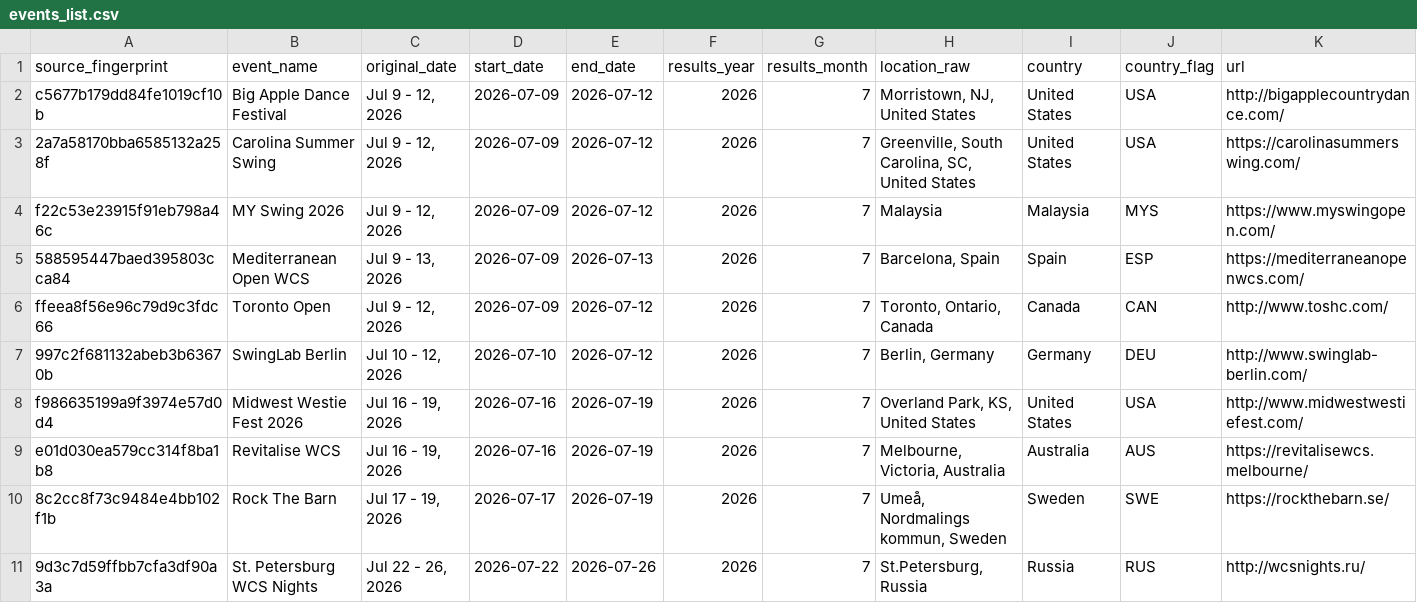
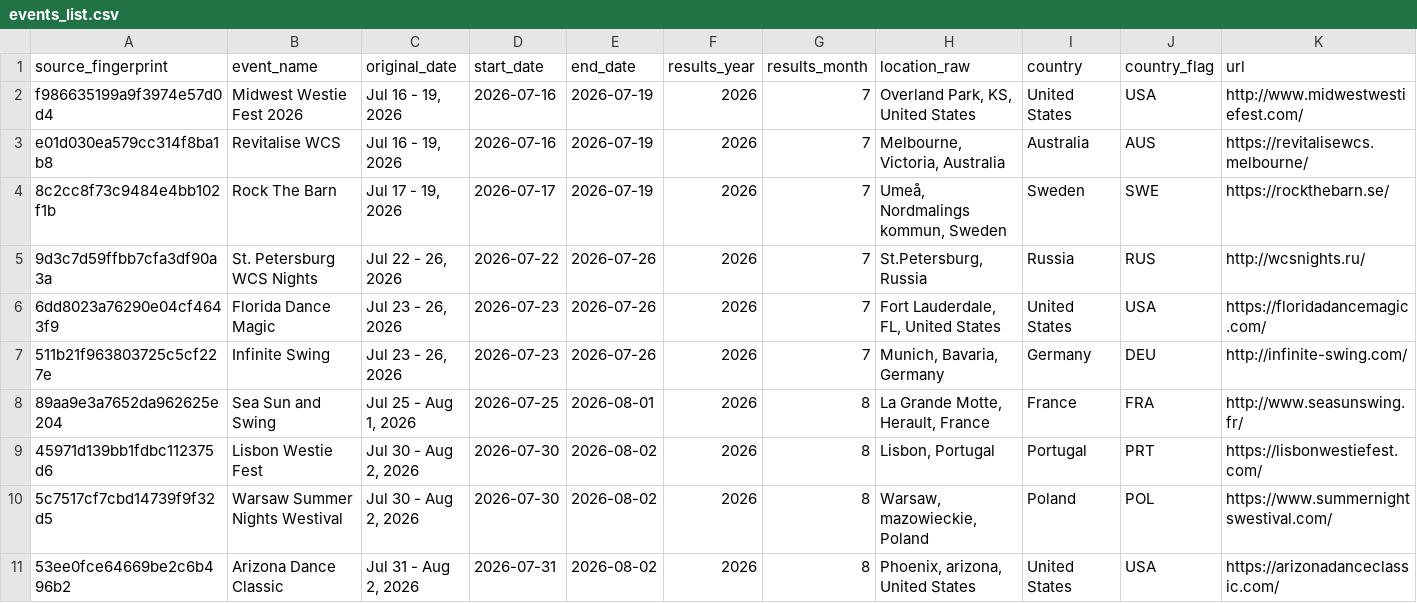
Before and after one commit to zlat1109/wsdc-data-pipeline, a CSV file: data/events_list/events_list.csv, drawn as a sheet; only a part is shown; the shorter side is filled out with more unchanged rows; rows hold the shown columns only; the diff names each change by its address in the sheet, - before the commit and + after, or states it on an @@ line.

```diff
--- a/data/events_list/events_list.csv
+++ b/data/events_list/events_list.csv
-row 2: c5677b179dd84fe1019cf10b | Big Apple Dance Festival | Jul 9 - 12, 2026 | 2026-07-09 | 2026-07-12 | 2026 | 7 | Morristown, NJ, United States | United States | USA | http://bigapplecountrydance.com/
-row 3: 2a7a58170bba6585132a258f | Carolina Summer Swing | Jul 9 - 12, 2026 | 2026-07-09 | 2026-07-12 | 2026 | 7 | Greenville, South Carolina, SC, United States | United States | USA | https://carolinasummerswing.com/
-row 4: f22c53e23915f91eb798a46c | MY Swing 2026 | Jul 9 - 12, 2026 | 2026-07-09 | 2026-07-12 | 2026 | 7 | Malaysia | Malaysia | MYS | https://www.myswingopen.com/
-row 5: 588595447baed395803cca84 | Mediterranean Open WCS | Jul 9 - 13, 2026 | 2026-07-09 | 2026-07-13 | 2026 | 7 | Barcelona, Spain | Spain | ESP | https://mediterraneanopenwcs.com/
-row 6: ffeea8f56e96c79d9c3fdc66 | Toronto Open | Jul 9 - 12, 2026 | 2026-07-09 | 2026-07-12 | 2026 | 7 | Toronto, Ontario, Canada | Canada | CAN | http://www.toshc.com/
-row 7: 997c2f681132abeb3b63670b | SwingLab Berlin | Jul 10 - 12, 2026 | 2026-07-10 | 2026-07-12 | 2026 | 7 | Berlin, Germany | Germany | DEU | http://www.swinglab-berlin.com/
```
Also changed, not shown: 3 other files.
